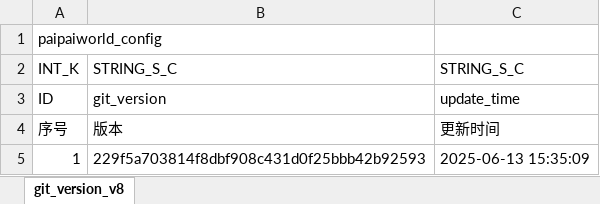
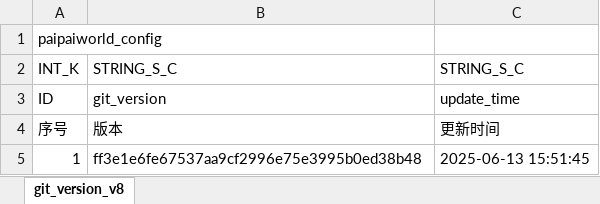
Before and after one commit to chensusu123/myfirsthub, an Excel workbook: servers/maze_main_server/conf.d/data/git_version_v8【配表版本号】.xlsx, sheet git_version_v8, drawn as a sheet; values as stored, in another font and other column widths than the file's, no borders; the diff names each change by its address in the sheet, - before the commit and + after, or states it on an @@ line.

```diff
--- a/servers/maze_main_server/conf.d/data/git_version_v8【配表版本号】.xlsx (sheet git_version_v8)
+++ b/servers/maze_main_server/conf.d/data/git_version_v8【配表版本号】.xlsx (sheet git_version_v8)
-B5: 229f5a703814f8dbf908c431d0f25bbb42b92593
+B5: ff3e1e6fe67537aa9cf2996e75e3995b0ed38b48
-C5: 2025-06-13 15:35:09
+C5: 2025-06-13 15:51:45
```
Also changed, not shown: servers/maze_main_server/conf.d/data/doll_map_puzzle_new_v8【人偶-地图数据-新解谜】.xlsx, 1 other file.
